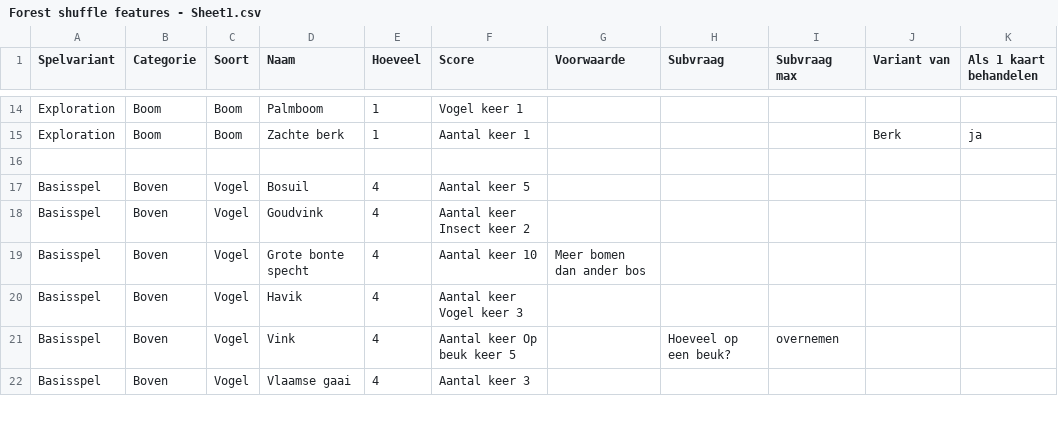
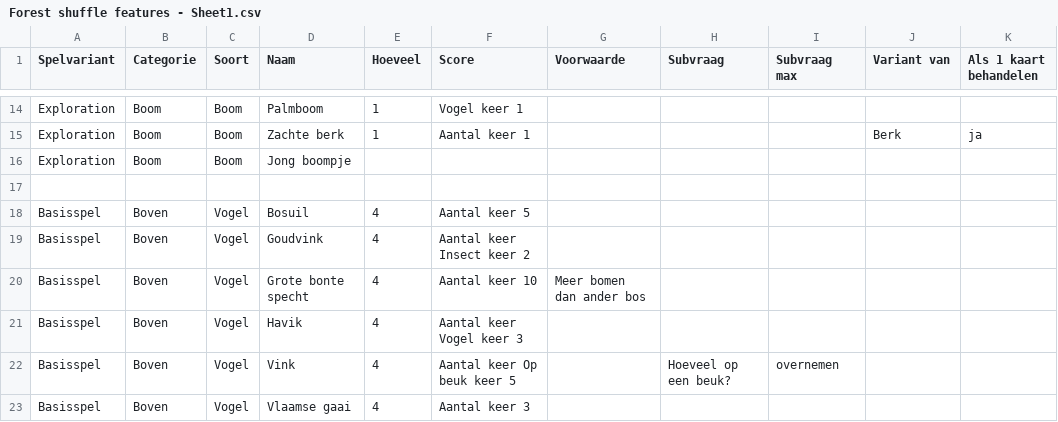
Before and after one commit to garfix/forest-shuffle-score, a CSV file: src/assets/Forest shuffle features - Sheet1.csv, drawn as a sheet; only a part is shown, gaps mark what is left out.

Commit message:
jonge boompjes

```diff
--- a/src/assets/Forest shuffle features - Sheet1.csv
+++ b/src/assets/Forest shuffle features - Sheet1.csv
@@ -15,2 +15,3 @@ Exploration,Boom,Boom,Palmboom,1,Vogel keer 1,,,,,
 Exploration,Boom,Boom,Zachte berk,1,Aantal keer 1,,,,Berk,ja
+Exploration,Boom,Boom,Jong boompje,,,,,,,
 ,,,,,,,,,,
```
Also changed, not shown: 3 other files.
